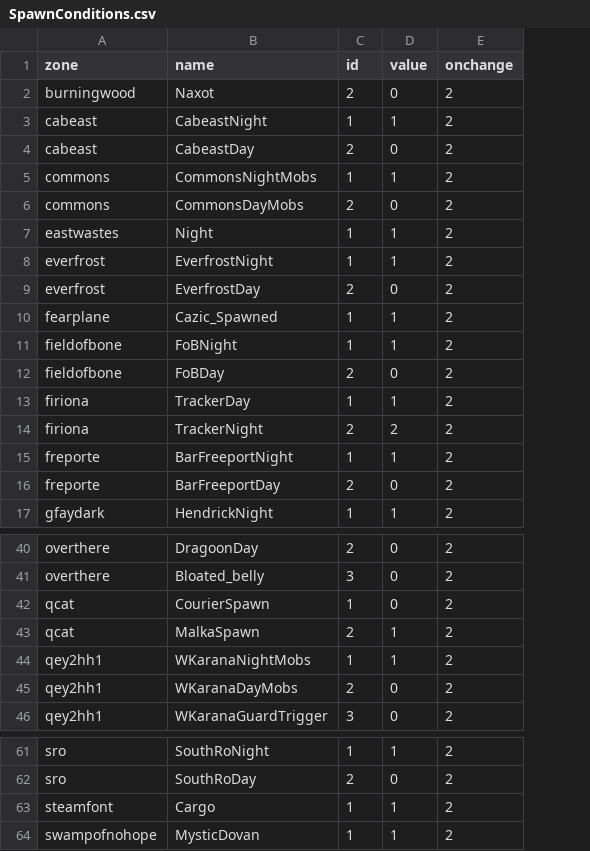
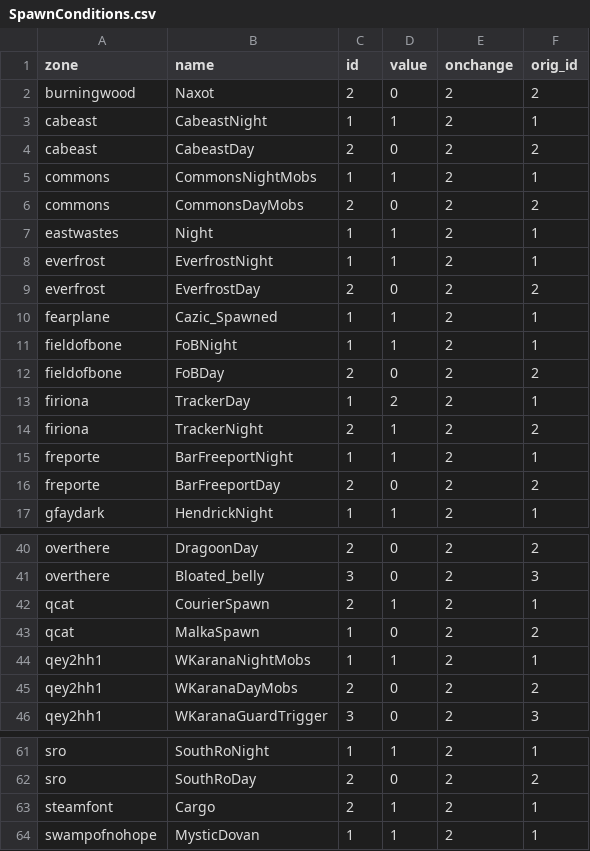
Before and after one commit to NathanHandley/EQWOWConverter, a CSV file: Assets/WorldData/SpawnConditions.csv, drawn as a sheet; only a part is shown, gaps mark what is left out; the diff names each change by its address in the sheet, - before the commit and + after, or states it on an @@ line.

Commit message:
Partial implementation of spawn conditions on creatures and pools

```diff
--- a/Assets/WorldData/SpawnConditions.csv
+++ b/Assets/WorldData/SpawnConditions.csv
+column F (orig_id), rows 2-17: 2 | 1 | 2 | 1 | 2 | 1 | 1 | 2 | 1 | 1 | 2 | 1 | 2 | 1 | 2 | 1; rows 40-46: 2 | 3 | 1 | 2 | 1 | 2 | 3; rows 61-64: 1 | 2 | 1 | 1
-D13 (value): 1
+D13 (value): 2
-D14 (value): 2
+D14 (value): 1
-C42 (id): 1
+C42 (id): 2
-D42 (value): 0
+D42 (value): 1
-C43 (id): 2
+C43 (id): 1
-D43 (value): 1
+D43 (value): 0
-C63 (id): 1
+C63 (id): 2
```
Also changed, not shown: Assets/WorldData/SpawnEvents.csv, 9 other files.
